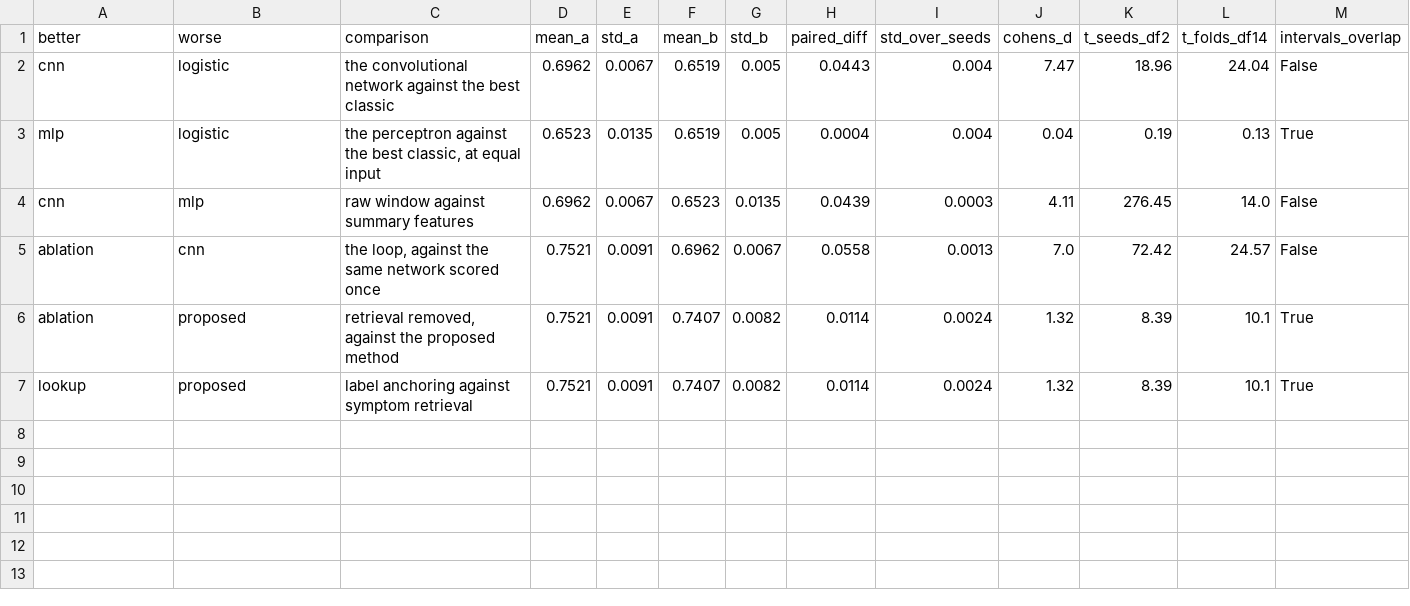
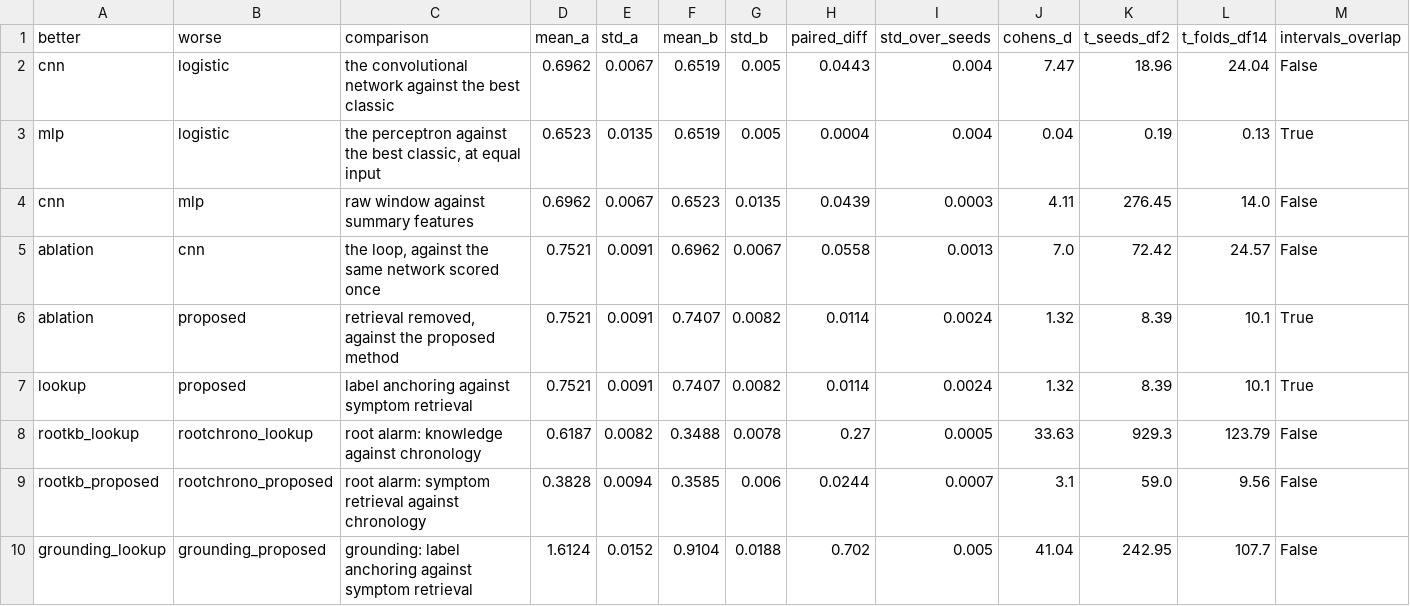
Before and after one commit to MarioElvir-UTH/tep-rootcause-copilot, a CSV file: results/effect_sizes.csv, drawn as a sheet; only a part is shown; rows hold the shown columns only; the diff names each change by its address in the sheet, - before the commit and + after, or states it on an @@ line.

```diff
--- a/results/effect_sizes.csv
+++ b/results/effect_sizes.csv
+row 8: rootkb_lookup | rootchrono_lookup | root alarm: knowledge against chronology | 0.6187 | 0.0082 | 0.3488 | 0.0078 | 0.27 | 0.0005 | 33.63 | 929.3 | 123.79 | False
+row 9: rootkb_proposed | rootchrono_proposed | root alarm: symptom retrieval against chronology | 0.3828 | 0.0094 | 0.3585 | 0.006 | 0.0244 | 0.0007 | 3.1 | 59.0 | 9.56 | False
+row 10: grounding_lookup | grounding_proposed | grounding: label anchoring against symptom retrieval | 1.6124 | 0.0152 | 0.9104 | 0.0188 | 0.702 | 0.005 | 41.04 | 242.95 | 107.7 | False
```
Also changed, not shown: results/per_fold_f1.csv, 1 other file.
